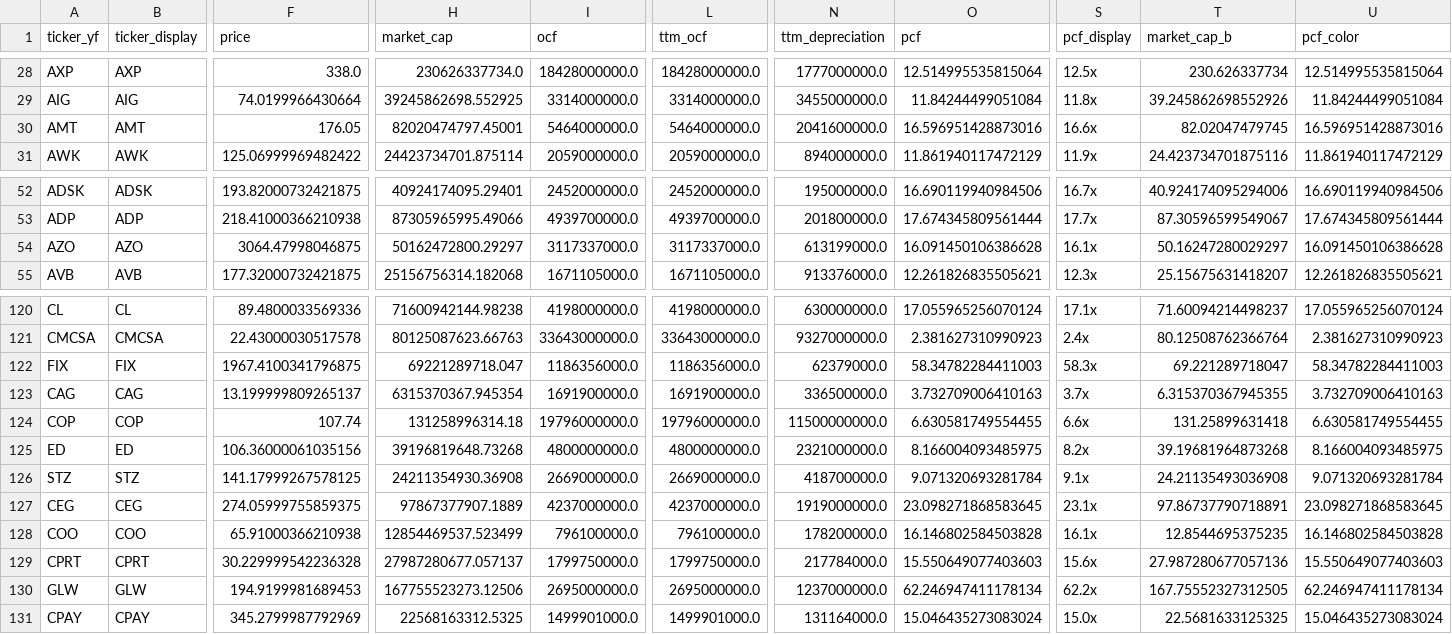
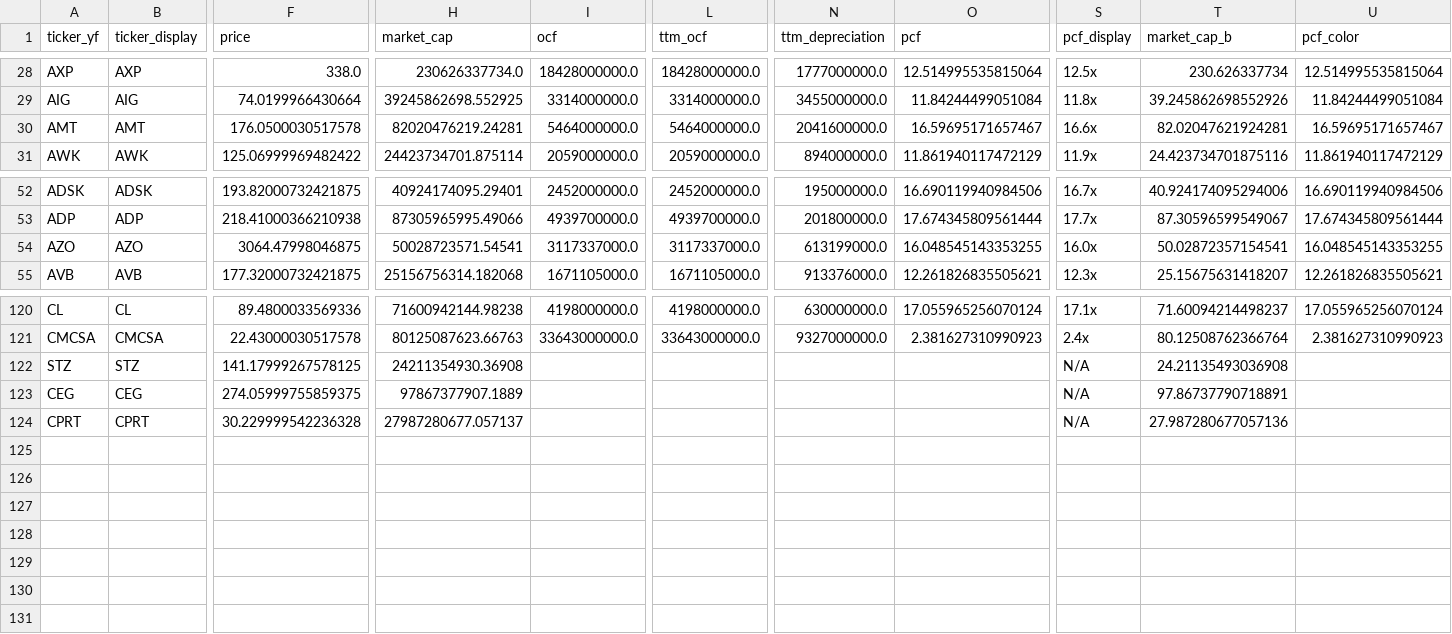
Before and after one commit to hyoseok88/g-valuemap, a CSV file: seeds/usa.csv, drawn as a sheet; only a part is shown, gaps mark what is left out; removed rows and columns are numbered as before the commit, all else as after; rows hold the shown columns only; the diff covers the shown part only; the diff names each change by its address in the sheet, - before the commit and + after, or states it on an @@ line.

```diff
--- a/seeds/usa.csv
+++ b/seeds/usa.csv
-F30 (price): 176.05
+F30 (price): 176.0500030517578
-H30 (market_cap): 82020474797.45001
+H30 (market_cap): 82020476219.24281
-O30 (pcf): 16.596951428873016
+O30 (pcf): 16.59695171657467
-T30 (market_cap_b): 82.02047479745
+T30 (market_cap_b): 82.02047621924281
-U30 (pcf_color): 16.596951428873016
+U30 (pcf_color): 16.59695171657467
-H54 (market_cap): 50162472800.29297
+H54 (market_cap): 50028723571.54541
-O54 (pcf): 16.091450106386628
+O54 (pcf): 16.048545143353255
-S54 (pcf_display): 16.1x
+S54 (pcf_display): 16.0x
-T54 (market_cap_b): 50.16247280029297
+T54 (market_cap_b): 50.02872357154541
-U54 (pcf_color): 16.091450106386628
+U54 (pcf_color): 16.048545143353255
-row 122: FIX | FIX | 1967.4100341796875 | 69221289718.047 | 1186356000.0 | 1186356000.0 | 62379000.0 | 58.34782284411003 | 58.3x | 69.221289718047 | 58.34782284411003
-row 123: CAG | CAG | 13.199999809265137 | 6315370367.945354 | 1691900000.0 | 1691900000.0 | 336500000.0 | 3.732709006410163 | 3.7x | 6.315370367945355 | 3.732709006410163
-row 124: COP | COP | 107.74 | 131258996314.18 | 19796000000.0 | 19796000000.0 | 11500000000.0 | 6.630581749554455 | 6.6x | 131.25899631418 | 6.630581749554455
-row 125: ED | ED | 106.36000061035156 | 39196819648.73268 | 4800000000.0 | 4800000000.0 | 2321000000.0 | 8.166004093485975 | 8.2x | 39.19681964873268 | 8.166004093485975
-I122 (ocf): 2669000000.0
+I122 (ocf): (empty)
-L122 (ttm_ocf): 2669000000.0
+L122 (ttm_ocf): (empty)
-N122 (ttm_depreciation): 418700000.0
+N122 (ttm_depreciation): (empty)
-O122 (pcf): 9.071320693281784
+O122 (pcf): (empty)
-S122 (pcf_display): 9.1x
+S122 (pcf_display): N/A
-U122 (pcf_color): 9.071320693281784
+U122 (pcf_color): (empty)
-I123 (ocf): 4237000000.0
+I123 (ocf): (empty)
-L123 (ttm_ocf): 4237000000.0
+L123 (ttm_ocf): (empty)
-N123 (ttm_depreciation): 1919000000.0
+N123 (ttm_depreciation): (empty)
-O123 (pcf): 23.098271868583645
+O123 (pcf): (empty)
-S123 (pcf_display): 23.1x
+S123 (pcf_display): N/A
-U123 (pcf_color): 23.098271868583645
+U123 (pcf_color): (empty)
-row 128: COO | COO | 65.91000366210938 | 12854469537.523499 | 796100000.0 | 796100000.0 | 178200000.0 | 16.146802584503828 | 16.1x | 12.8544695375235 | 16.146802584503828
-I124 (ocf): 1799750000.0
+I124 (ocf): (empty)
-L124 (ttm_ocf): 1799750000.0
+L124 (ttm_ocf): (empty)
-N124 (ttm_depreciation): 217784000.0
+N124 (ttm_depreciation): (empty)
-O124 (pcf): 15.550649077403603
+O124 (pcf): (empty)
-S124 (pcf_display): 15.6x
+S124 (pcf_display): N/A
-U124 (pcf_color): 15.550649077403603
+U124 (pcf_color): (empty)
-row 130: GLW | GLW | 194.9199981689453 | 167755523273.12506 | 2695000000.0 | 2695000000.0 | 1237000000.0 | 62.246947411178134 | 62.2x | 167.75552327312505 | 62.246947411178134
-row 131: CPAY | CPAY | 345.2799987792969 | 22568163312.5325 | 1499901000.0 | 1499901000.0 | 131164000.0 | 15.046435273083024 | 15.0x | 22.5681633125325 | 15.046435273083024
```
Also changed, not shown: 24 edited cells elsewhere in this file, seeds/korea.csv.
